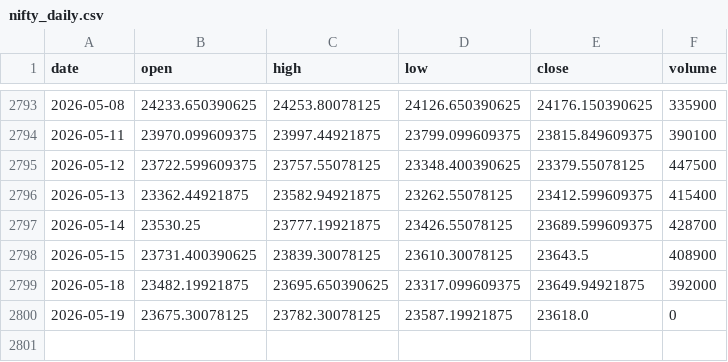
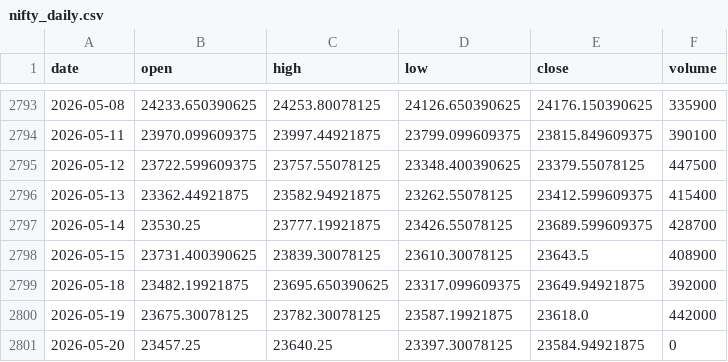
Before and after one commit to pravindev666/David-V2, a CSV file: data/nifty_daily.csv, drawn as a sheet; only a part is shown, gaps mark what is left out.

```diff
--- a/data/nifty_daily.csv
+++ b/data/nifty_daily.csv
@@ -2799,2 +2799,3 @@ date,open,high,low,close,volume
 2026-05-18,23482.19921875,23695.650390625,23317.099609375,23649.94921875,392000
-2026-05-19,23675.30078125,23782.30078125,23587.19921875,23618.0,0
+2026-05-19,23675.30078125,23782.30078125,23587.19921875,23618.0,442000
+2026-05-20,23457.25,23640.25,23397.30078125,23584.94921875,0
```
Also changed, not shown: data/vix_daily.csv.
